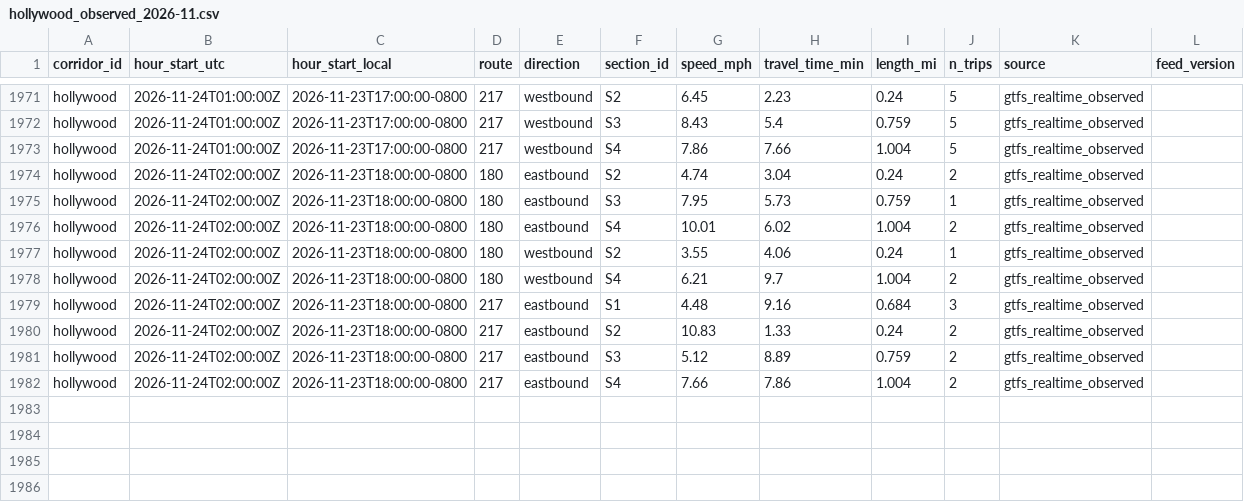
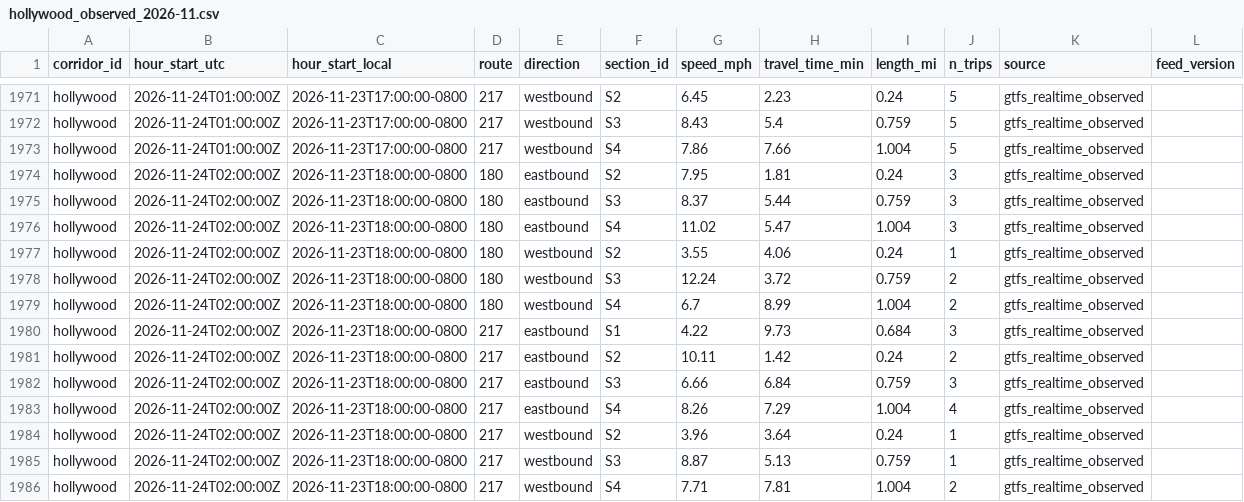
Before and after one commit to here/aviary, a CSV file: data/corridors/hollywood/observed/hollywood_observed_2026-11.csv, drawn as a sheet; only a part is shown, gaps mark what is left out.

```diff
--- a/data/corridors/hollywood/observed/hollywood_observed_2026-11.csv
+++ b/data/corridors/hollywood/observed/hollywood_observed_2026-11.csv
@@ -1973,10 +1973,14 @@ hollywood,2026-11-24T01:00:00Z,2026-11-23T17:00:00-0800,217,westbound,S3,8.43,5.
 hollywood,2026-11-24T01:00:00Z,2026-11-23T17:00:00-0800,217,westbound,S4,7.86,7.66,1.004,5,gtfs_realtime_observed,
-hollywood,2026-11-24T02:00:00Z,2026-11-23T18:00:00-0800,180,eastbound,S2,4.74,3.04,0.24,2,gtfs_realtime_observed,
-hollywood,2026-11-24T02:00:00Z,2026-11-23T18:00:00-0800,180,eastbound,S3,7.95,5.73,0.759,1,gtfs_realtime_observed,
-hollywood,2026-11-24T02:00:00Z,2026-11-23T18:00:00-0800,180,eastbound,S4,10.01,6.02,1.004,2,gtfs_realtime_observed,
+hollywood,2026-11-24T02:00:00Z,2026-11-23T18:00:00-0800,180,eastbound,S2,7.95,1.81,0.24,3,gtfs_realtime_observed,
+hollywood,2026-11-24T02:00:00Z,2026-11-23T18:00:00-0800,180,eastbound,S3,8.37,5.44,0.759,3,gtfs_realtime_observed,
+hollywood,2026-11-24T02:00:00Z,2026-11-23T18:00:00-0800,180,eastbound,S4,11.02,5.47,1.004,3,gtfs_realtime_observed,
 hollywood,2026-11-24T02:00:00Z,2026-11-23T18:00:00-0800,180,westbound,S2,3.55,4.06,0.24,1,gtfs_realtime_observed,
-hollywood,2026-11-24T02:00:00Z,2026-11-23T18:00:00-0800,180,westbound,S4,6.21,9.7,1.004,2,gtfs_realtime_observed,
-hollywood,2026-11-24T02:00:00Z,2026-11-23T18:00:00-0800,217,eastbound,S1,4.48,9.16,0.684,3,gtfs_realtime_observed,
-hollywood,2026-11-24T02:00:00Z,2026-11-23T18:00:00-0800,217,eastbound,S2,10.83,1.33,0.24,2,gtfs_realtime_observed,
-hollywood,2026-11-24T02:00:00Z,2026-11-23T18:00:00-0800,217,eastbound,S3,5.12,8.89,0.759,2,gtfs_realtime_observed,
-hollywood,2026-11-24T02:00:00Z,2026-11-23T18:00:00-0800,217,eastbound,S4,7.66,7.86,1.004,2,gtfs_realtime_observed,
+hollywood,2026-11-24T02:00:00Z,2026-11-23T18:00:00-0800,180,westbound,S3,12.24,3.72,0.759,2,gtfs_realtime_observed,
+hollywood,2026-11-24T02:00:00Z,2026-11-23T18:00:00-0800,180,westbound,S4,6.7,8.99,1.004,2,gtfs_realtime_observed,
+hollywood,2026-11-24T02:00:00Z,2026-11-23T18:00:00-0800,217,eastbound,S1,4.22,9.73,0.684,3,gtfs_realtime_observed,
+hollywood,2026-11-24T02:00:00Z,2026-11-23T18:00:00-0800,217,eastbound,S2,10.11,1.42,0.24,2,gtfs_realtime_observed,
+hollywood,2026-11-24T02:00:00Z,2026-11-23T18:00:00-0800,217,eastbound,S3,6.66,6.84,0.759,3,gtfs_realtime_observed,
+hollywood,2026-11-24T02:00:00Z,2026-11-23T18:00:00-0800,217,eastbound,S4,8.26,7.29,1.004,4,gtfs_realtime_observed,
+hollywood,2026-11-24T02:00:00Z,2026-11-23T18:00:00-0800,217,westbound,S2,3.96,3.64,0.24,1,gtfs_realtime_observed,
+hollywood,2026-11-24T02:00:00Z,2026-11-23T18:00:00-0800,217,westbound,S3,8.87,5.13,0.759,1,gtfs_realtime_observed,
+hollywood,2026-11-24T02:00:00Z,2026-11-23T18:00:00-0800,217,westbound,S4,7.71,7.81,1.004,2,gtfs_realtime_observed,
```
Also changed, not shown: data/corridors/pico/observed/pico_observed_2026-11.csv, data/corridors/sunset/observed/sunset_focus_hourly_2026-11.csv, 6 other files.
